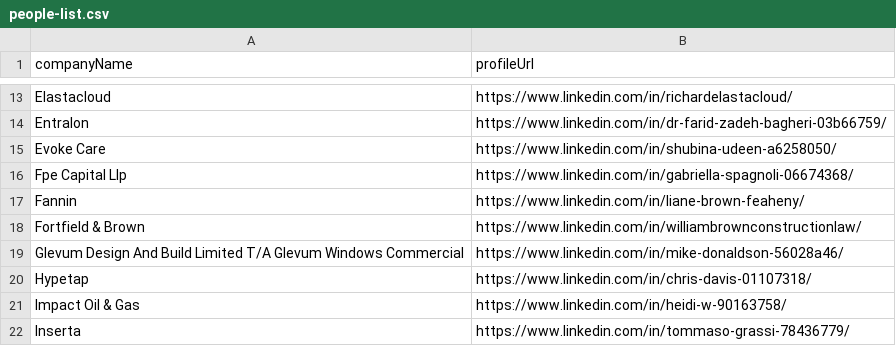
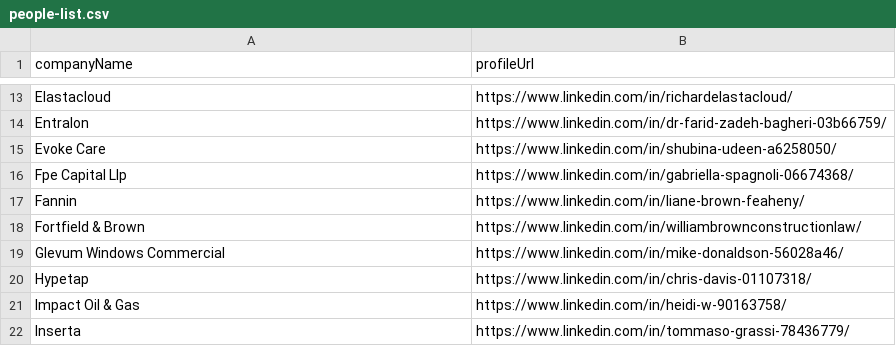
Before and after one commit to imminova/public-access-data, a CSV file: people-list.csv, drawn as a sheet; only a part is shown, gaps mark what is left out.

Commit message:
Update people-list.csv

```diff
--- a/people-list.csv
+++ b/people-list.csv
@@ -18,3 +18,3 @@ Fannin,https://www.linkedin.com/in/liane-brown-feaheny/
 Fortfield & Brown,https://www.linkedin.com/in/williambrownconstructionlaw/
-Glevum Design And Build Limited T/A Glevum Windows Commercial,https://www.linkedin.com/in/mike-donaldson-56028a46/
+Glevum Windows Commercial,https://www.linkedin.com/in/mike-donaldson-56028a46/
 Hypetap,https://www.linkedin.com/in/chris-davis-01107318/
```
